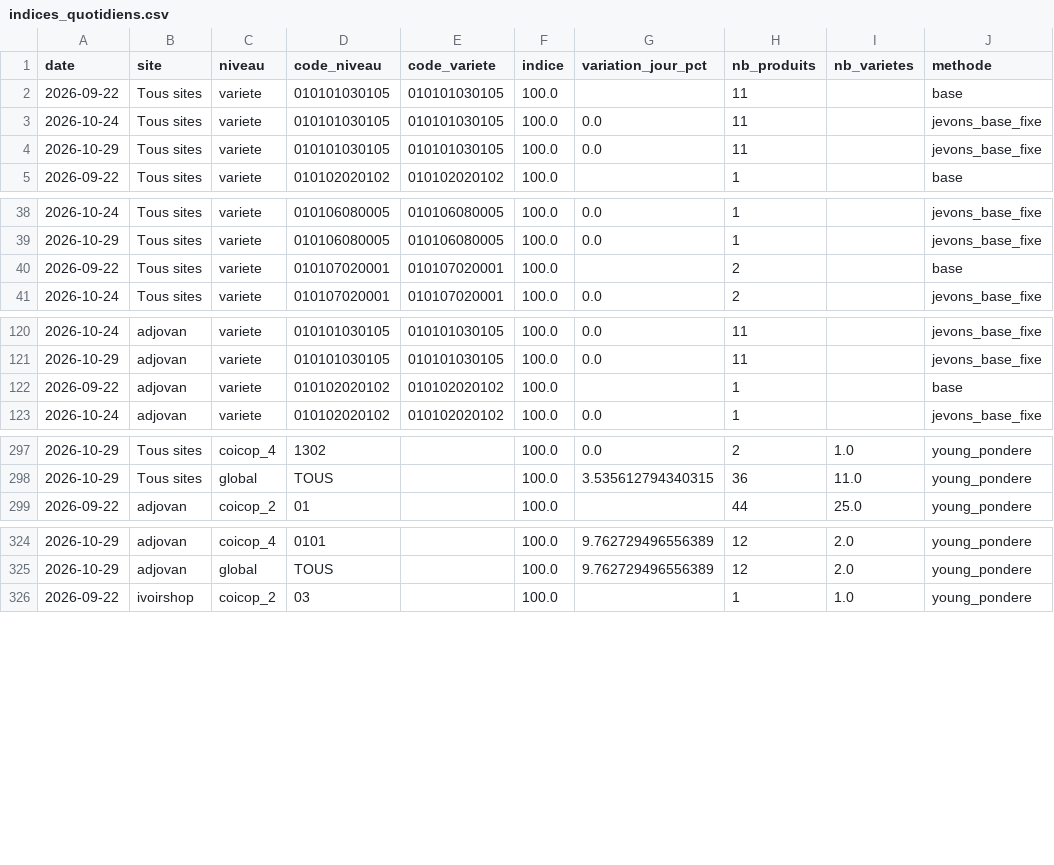
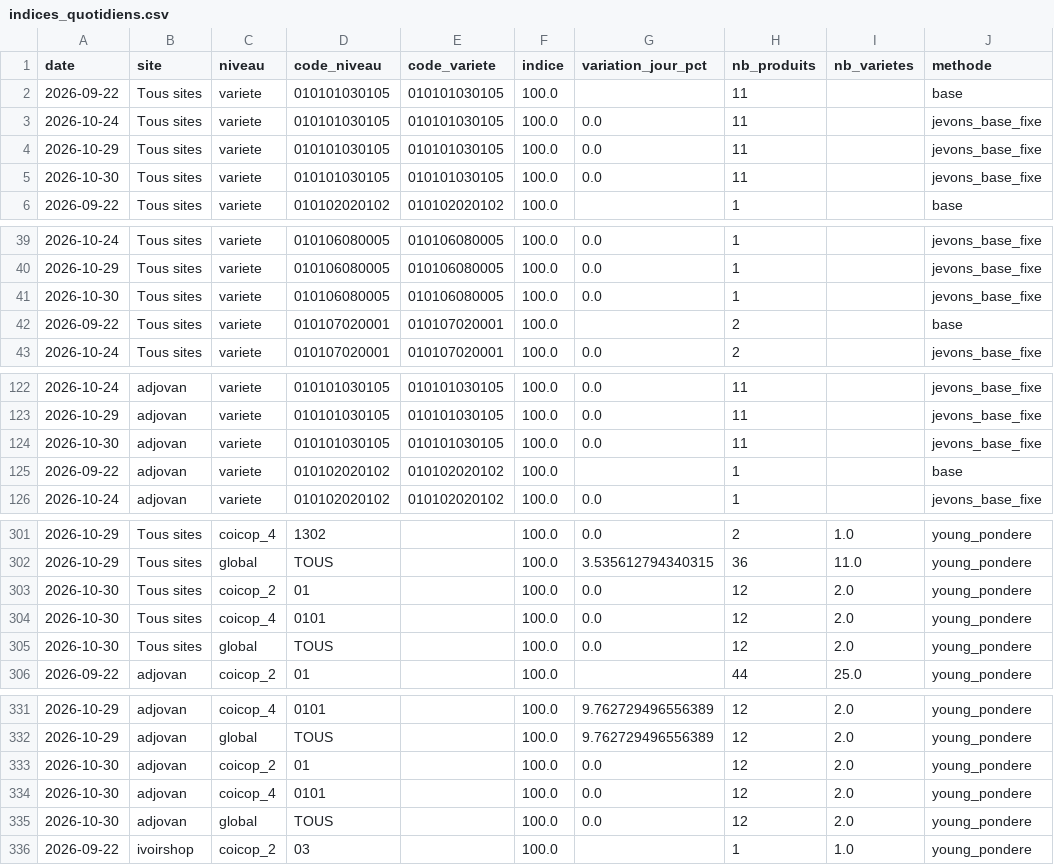
Before and after one commit to Traore225/CpiScrapingDash, a CSV file: data/indices_quotidiens.csv, drawn as a sheet; only a part is shown, gaps mark what is left out; the diff covers the shown part only.

Commit message:
Actualiser le tableau de bord IHPC Anstat

```diff
--- a/data/indices_quotidiens.csv
+++ b/data/indices_quotidiens.csv
@@ -4,2 +4,3 @@
 2026-10-29,Tous sites,variete,010101030105,010101030105,100.0,0.0,11,,jevons_base_fixe
+2026-10-30,Tous sites,variete,010101030105,010101030105,100.0,0.0,11,,jevons_base_fixe
 2026-09-22,Tous sites,variete,010102020102,010102020102,100.0,,1,,base
@@ -39,2 +40,3 @@
 2026-10-29,Tous sites,variete,010106080005,010106080005,100.0,0.0,1,,jevons_base_fixe
+2026-10-30,Tous sites,variete,010106080005,010106080005,100.0,0.0,1,,jevons_base_fixe
 2026-09-22,Tous sites,variete,010107020001,010107020001,100.0,,2,,base
@@ -121,2 +123,3 @@
 2026-10-29,adjovan,variete,010101030105,010101030105,100.0,0.0,11,,jevons_base_fixe
+2026-10-30,adjovan,variete,010101030105,010101030105,100.0,0.0,11,,jevons_base_fixe
 2026-09-22,adjovan,variete,010102020102,010102020102,100.0,,1,,base
@@ -298,2 +302,5 @@
 2026-10-29,Tous sites,global,TOUS,,100.0,3.535612794340315,36,11.0,young_pondere
+2026-10-30,Tous sites,coicop_2,01,,100.0,0.0,12,2.0,young_pondere
+2026-10-30,Tous sites,coicop_4,0101,,100.0,0.0,12,2.0,young_pondere
+2026-10-30,Tous sites,global,TOUS,,100.0,0.0,12,2.0,young_pondere
 2026-09-22,adjovan,coicop_2,01,,100.0,,44,25.0,young_pondere
@@ -325,2 +332,5 @@
 2026-10-29,adjovan,global,TOUS,,100.0,9.762729496556389,12,2.0,young_pondere
+2026-10-30,adjovan,coicop_2,01,,100.0,0.0,12,2.0,young_pondere
+2026-10-30,adjovan,coicop_4,0101,,100.0,0.0,12,2.0,young_pondere
+2026-10-30,adjovan,global,TOUS,,100.0,0.0,12,2.0,young_pondere
 2026-09-22,ivoirshop,coicop_2,03,,100.0,,1,1.0,young_pondere
```
Also changed, not shown: 1 added row elsewhere in this file, 2 other files.
